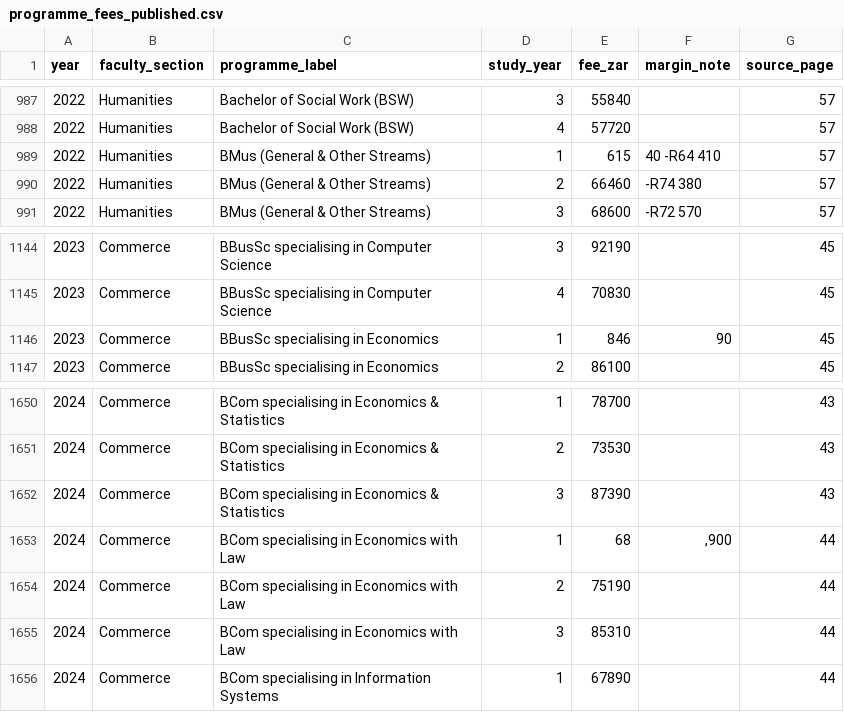
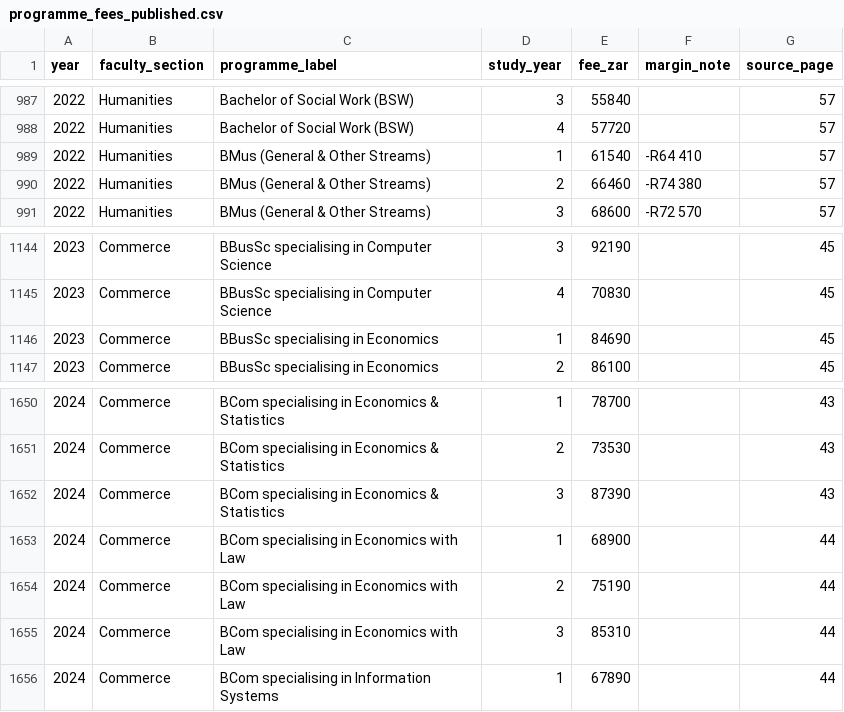
Before and after one commit to 01401089/uct-handbook-dataset-project, a CSV file: data/processed/programme_fees_published.csv, drawn as a sheet; only a part is shown, gaps mark what is left out.

```diff
--- a/data/processed/programme_fees_published.csv
+++ b/data/processed/programme_fees_published.csv
@@ -988,3 +988,3 @@
 2022,Humanities,Bachelor of Social Work (BSW),4,57720,,57
-2022,Humanities,BMus (General & Other Streams),1,615,40 -R64 410,57
+2022,Humanities,BMus (General & Other Streams),1,61540,-R64 410,57
 2022,Humanities,BMus (General & Other Streams),2,66460,-R74 380,57
@@ -1145,3 +1145,3 @@
 2023,Commerce,BBusSc specialising in Computer Science,4,70830,,45
-2023,Commerce,BBusSc specialising in Economics,1,846,90,45
+2023,Commerce,BBusSc specialising in Economics,1,84690,,45
 2023,Commerce,BBusSc specialising in Economics,2,86100,,45
@@ -1652,3 +1652,3 @@
 2024,Commerce,BCom specialising in Economics & Statistics,3,87390,,43
-2024,Commerce,BCom specialising in Economics with Law,1,68,",900",44
+2024,Commerce,BCom specialising in Economics with Law,1,68900,,44
 2024,Commerce,BCom specialising in Economics with Law,2,75190,,44
```
Also changed, not shown: data/processed/ideal_student_summary.csv, validation/fee_check_2023.csv, 10 other files.
